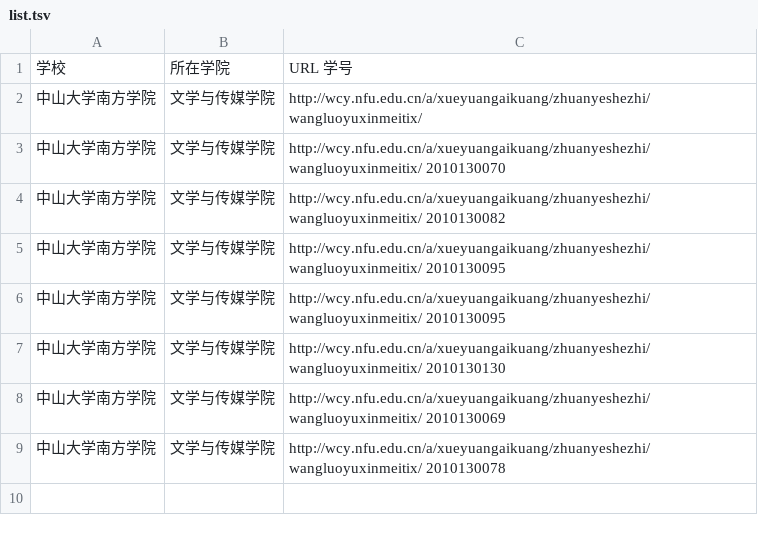
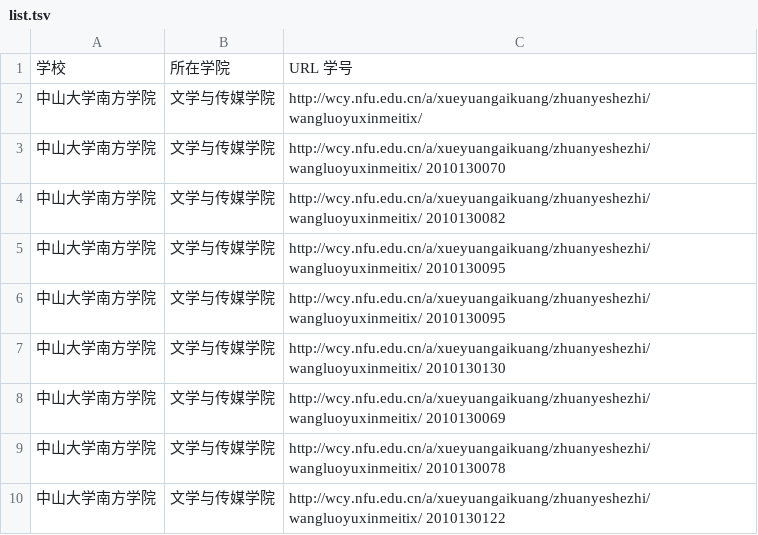
Before and after one commit to ZhongPeiZhi/2020, a TSV file: tsv_and_csv-main/list.tsv, drawn as a sheet; the diff names each change by its address in the sheet, - before the commit and + after, or states it on an @@ line.

Commit message:
新增了自己的学号信息

```diff
--- a/tsv_and_csv-main/list.tsv
+++ b/tsv_and_csv-main/list.tsv
+row 10: 中山大学南方学院 | 文学与传媒学院 | http://wcy.nfu.edu.cn/a/xueyuangaikuang/zhuanyeshezhi/wangluoyuxinmeitix/ 2010130122
```
